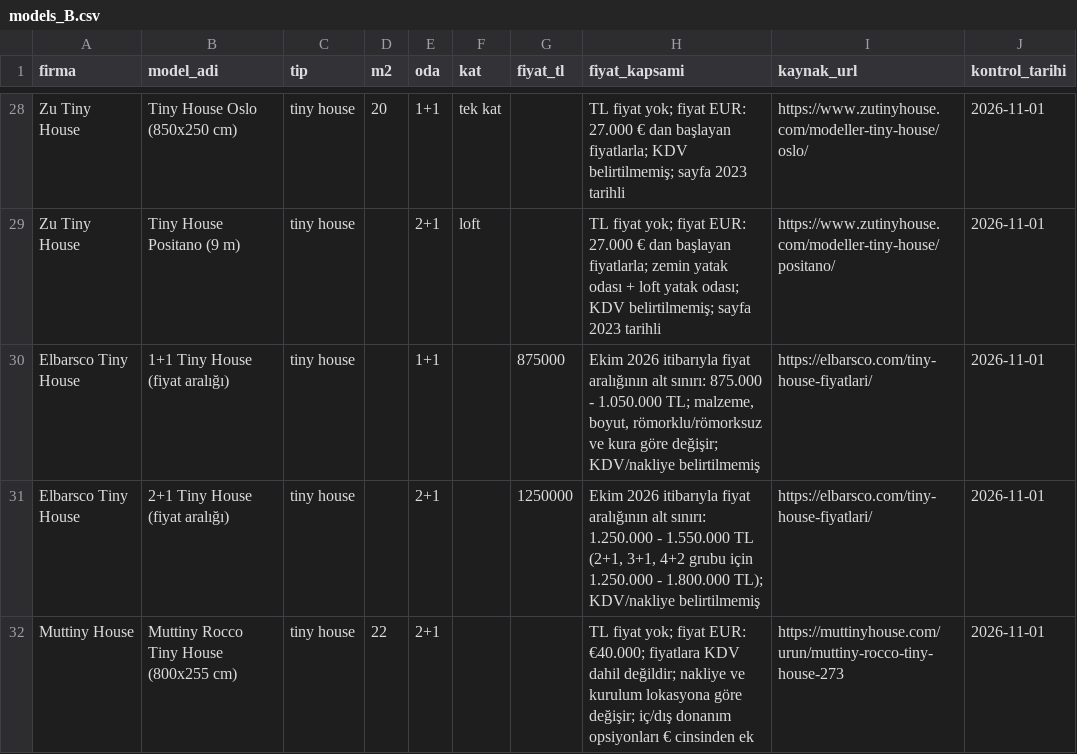
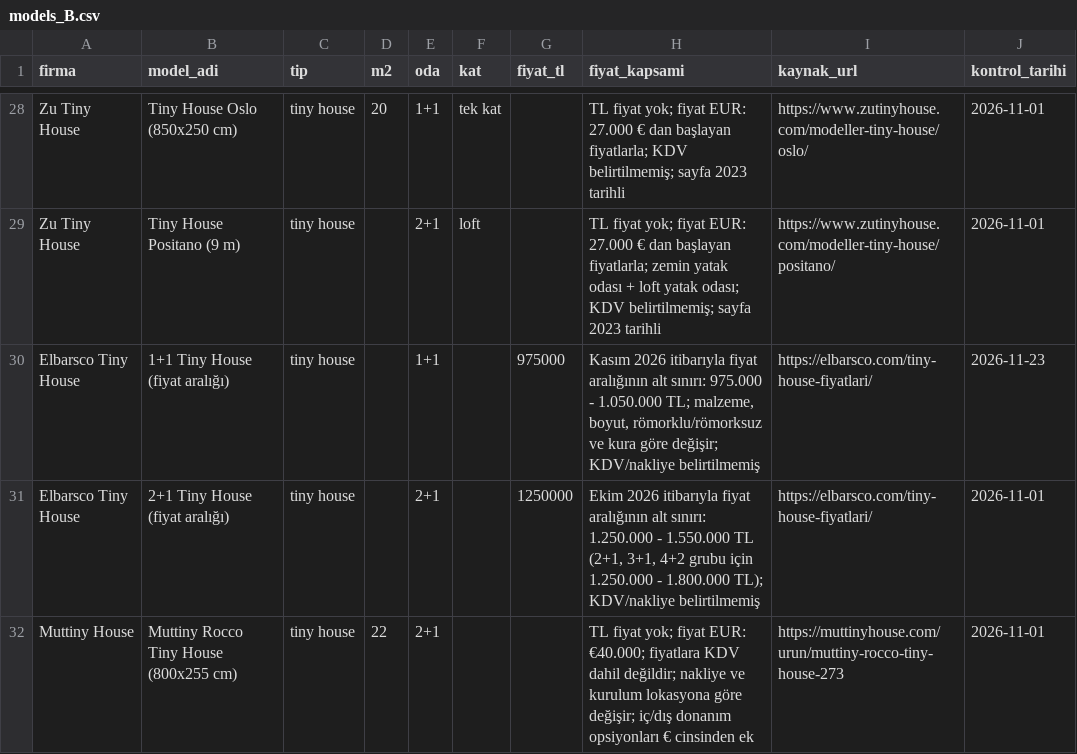
Before and after one commit to Melsey20/prefabrikteklif, a CSV file: data/raw/models_B.csv, drawn as a sheet; only a part is shown, gaps mark what is left out.

```diff
--- a/data/raw/models_B.csv
+++ b/data/raw/models_B.csv
@@ -29,3 +29,3 @@
 "Zu Tiny House","Tiny House Positano (9 m)","tiny house","","2+1","loft","","TL fiyat yok; fiyat EUR: 27.000 € dan başlayan fiyatlarla; zemin yatak odası + loft yatak odası; KDV belirtilmemiş; sayfa 2023 tarihli","https://www.zutinyhouse.com/modeller-tiny-house/positano/","2026-11-01"
-"Elbarsco Tiny House","1+1 Tiny House (fiyat aralığı)","tiny house","","1+1","","875000","Ekim 2026 itibarıyla fiyat aralığının alt sınırı: 875.000 - 1.050.000 TL; malzeme, boyut, römorklu/römorksuz ve kura göre değişir; KDV/nakliye belirtilmemiş","https://elbarsco.com/tiny-house-fiyatlari/","2026-11-01"
+"Elbarsco Tiny House","1+1 Tiny House (fiyat aralığı)","tiny house","","1+1","","975000","Kasım 2026 itibarıyla fiyat aralığının alt sınırı: 975.000 - 1.050.000 TL; malzeme, boyut, römorklu/römorksuz ve kura göre değişir; KDV/nakliye belirtilmemiş","https://elbarsco.com/tiny-house-fiyatlari/","2026-11-23"
 "Elbarsco Tiny House","2+1 Tiny House (fiyat aralığı)","tiny house","","2+1","","1250000","Ekim 2026 itibarıyla fiyat aralığının alt sınırı: 1.250.000 - 1.550.000 TL (2+1, 3+1, 4+2 grubu için 1.250.000 - 1.800.000 TL); KDV/nakliye belirtilmemiş","https://elbarsco.com/tiny-house-fiyatlari/","2026-11-01"
```
Also changed, not shown: data/raw/models_A.csv, data/raw/models_C.csv, 11 other files.
